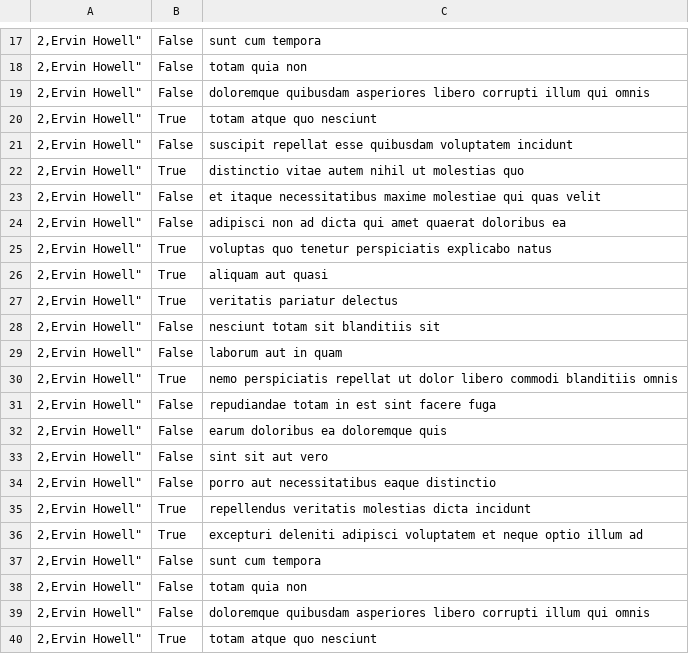
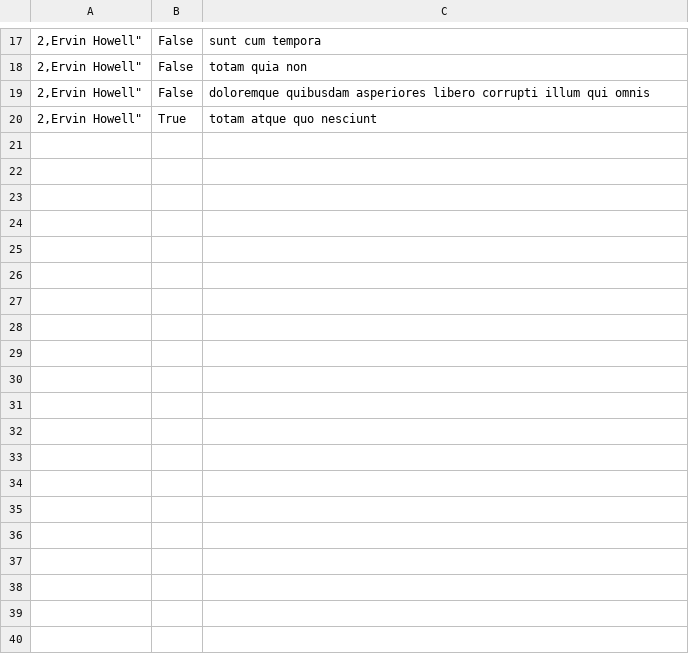
Before and after one commit to abel2319/alx-system_engineering-devops, a CSV file: 0x15-api/2.csv, drawn as a sheet; only a part is shown, gaps mark what is left out; the diff names each change by its address in the sheet, - before the commit and + after, or states it on an @@ line.

```diff
--- a/0x15-api/2.csv
+++ b/0x15-api/2.csv
-row 21: 2,Ervin Howell" | False | suscipit repellat esse quibusdam voluptatem incidunt
-row 22: 2,Ervin Howell" | True | distinctio vitae autem nihil ut molestias quo
-row 23: 2,Ervin Howell" | False | et itaque necessitatibus maxime molestiae qui quas velit
-row 24: 2,Ervin Howell" | False | adipisci non ad dicta qui amet quaerat doloribus ea
-row 25: 2,Ervin Howell" | True | voluptas quo tenetur perspiciatis explicabo natus
-row 26: 2,Ervin Howell" | True | aliquam aut quasi
-row 27: 2,Ervin Howell" | True | veritatis pariatur delectus
-row 28: 2,Ervin Howell" | False | nesciunt totam sit blanditiis sit
-row 29: 2,Ervin Howell" | False | laborum aut in quam
-row 30: 2,Ervin Howell" | True | nemo perspiciatis repellat ut dolor libero commodi blanditiis omnis
-row 31: 2,Ervin Howell" | False | repudiandae totam in est sint facere fuga
-row 32: 2,Ervin Howell" | False | earum doloribus ea doloremque quis
-row 33: 2,Ervin Howell" | False | sint sit aut vero
-row 34: 2,Ervin Howell" | False | porro aut necessitatibus eaque distinctio
-row 35: 2,Ervin Howell" | True | repellendus veritatis molestias dicta incidunt
-row 36: 2,Ervin Howell" | True | excepturi deleniti adipisci voluptatem et neque optio illum ad
-row 37: 2,Ervin Howell" | False | sunt cum tempora
-row 38: 2,Ervin Howell" | False | totam quia non
-row 39: 2,Ervin Howell" | False | doloremque quibusdam asperiores libero corrupti illum qui omnis
-row 40: 2,Ervin Howell" | True | totam atque quo nesciunt
```
Also changed, not shown: 2 other files.
